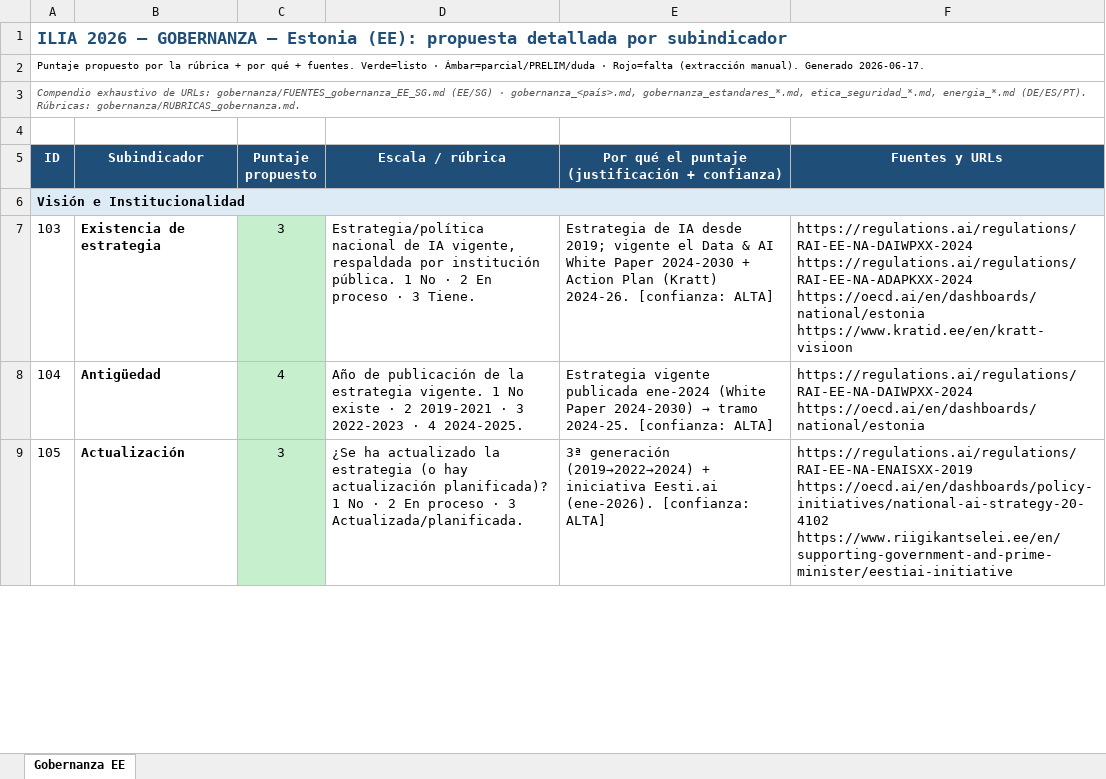
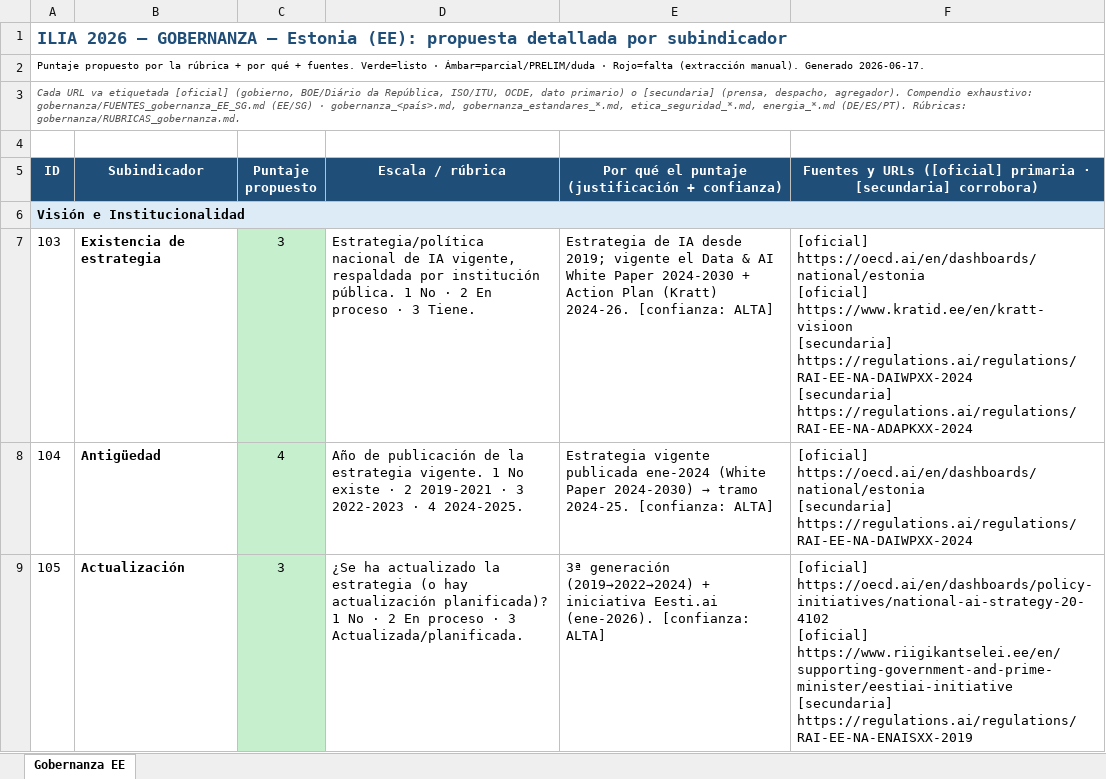
Before and after one commit to aplicaciones-foresight/ilia26-participacion, an Excel workbook: data/paises_extra/por_pais/Gobernanza_EE_Estonia_ILIA2026.xlsx, sheet Gobernanza EE, drawn as a sheet; only a part is shown; values as stored, in another font and other column widths than the file's, no borders; ↵ is a line break in a cell; the diff covers the shown part only; the diff names each change by its address in the sheet, - before the commit and + after, or states it on an @@ line.

```diff
--- a/data/paises_extra/por_pais/Gobernanza_EE_Estonia_ILIA2026.xlsx (sheet Gobernanza EE)
+++ b/data/paises_extra/por_pais/Gobernanza_EE_Estonia_ILIA2026.xlsx (sheet Gobernanza EE)
-A3: Compendio exhaustivo de URLs: gobernanza/FUENTES_gobernanza_EE_SG.md (EE/SG)…
+A3: Cada URL va etiquetada [oficial] (gobierno, BOE/Diário da República, ISO/ITU, OCDE, dato primario) o [secundaria] (prensa, despacho, agregador). Compendio exhaustivo: gobernanza/FUENTES_gobernanza_EE_SG.md (EE/SG)…
-F5: Fuentes y URLs
+F5: Fuentes y URLs ([oficial] primaria · [secundaria] corrobora)
-F7: https://regulations.ai/regulations/RAI-EE-NA-DAIWPXX-2024 ↵ https://regulations.ai/regulations/RAI-EE-NA-ADAPKXX-2024 ↵ https://oecd.ai/en/dashboards/national/estonia ↵ https://www.kratid.ee/en/kratt-visioon
+F7: [oficial] https://oecd.ai/en/dashboards/national/estonia ↵ [oficial] https://www.kratid.ee/en/kratt-visioon ↵ [secundaria] https://regulations.ai/regulations/RAI-EE-NA-DAIWPXX-2024 ↵ [secundaria] https://regulations.ai/regulations/RAI-EE-NA-ADAPKXX-2024
-F8: https://regulations.ai/regulations/RAI-EE-NA-DAIWPXX-2024 ↵ https://oecd.ai/en/dashboards/national/estonia
+F8: [oficial] https://oecd.ai/en/dashboards/national/estonia ↵ [secundaria] https://regulations.ai/regulations/RAI-EE-NA-DAIWPXX-2024
-F9: https://regulations.ai/regulations/RAI-EE-NA-ENAISXX-2019 ↵ https://oecd.ai/en/dashboards/policy-initiatives/national-ai-strategy-20-4102 ↵ https://www.riigikantselei.ee/en/supporting-government-and-prime-minister/eestiai-initiative
+F9: [oficial] https://oecd.ai/en/dashboards/policy-initiatives/national-ai-strategy-20-4102 ↵ [oficial] https://www.riigikantselei.ee/en/supporting-government-and-prime-minister/eestiai-initiative ↵ [secundaria] https://regulations.ai/regulations/RAI-EE-NA-ENAISXX-2019
```
Also changed, not shown: 35 edited cells elsewhere in this sheet, data/paises_extra/por_pais/Gobernanza_DE_Alemania_ILIA2026.xlsx, data/paises_extra/por_pais/Gobernanza_ES_Espana_ILIA2026.xlsx, 5 other files.
